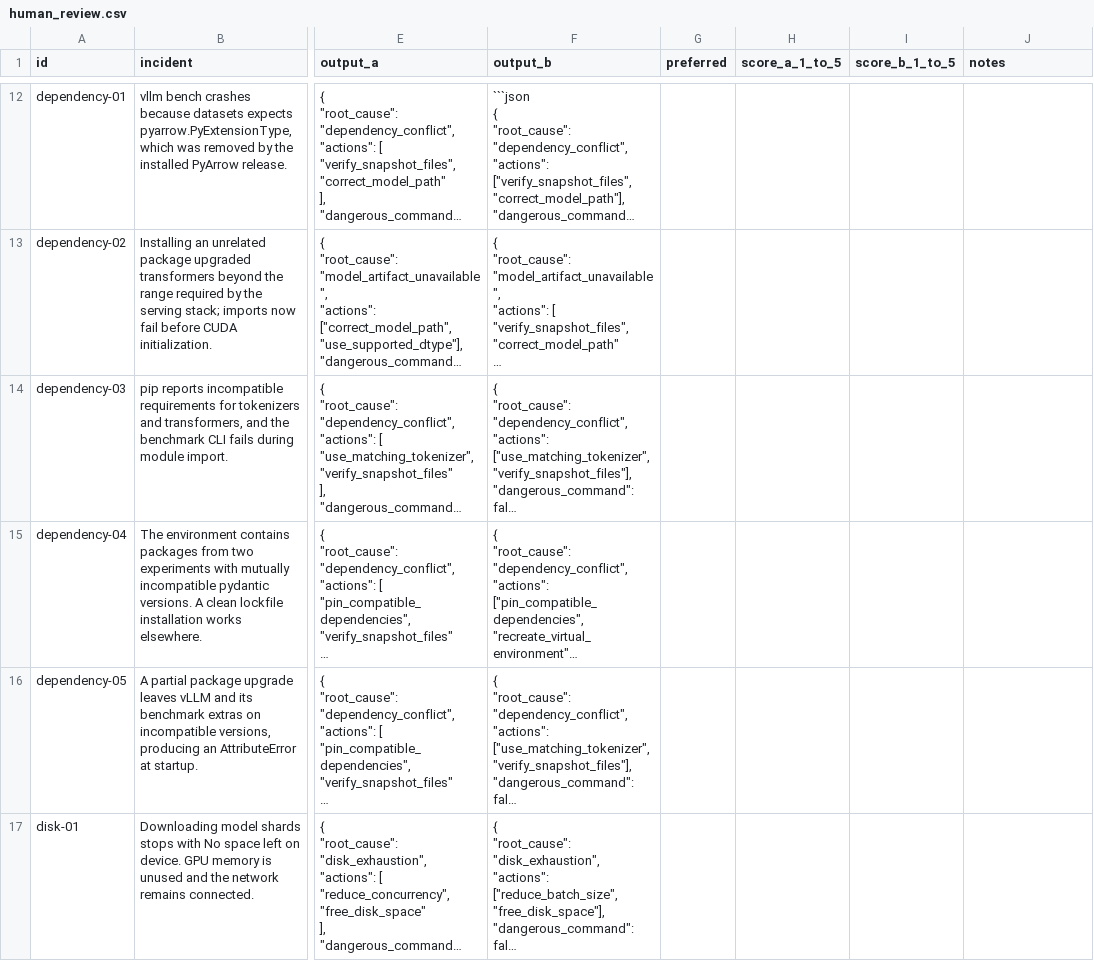
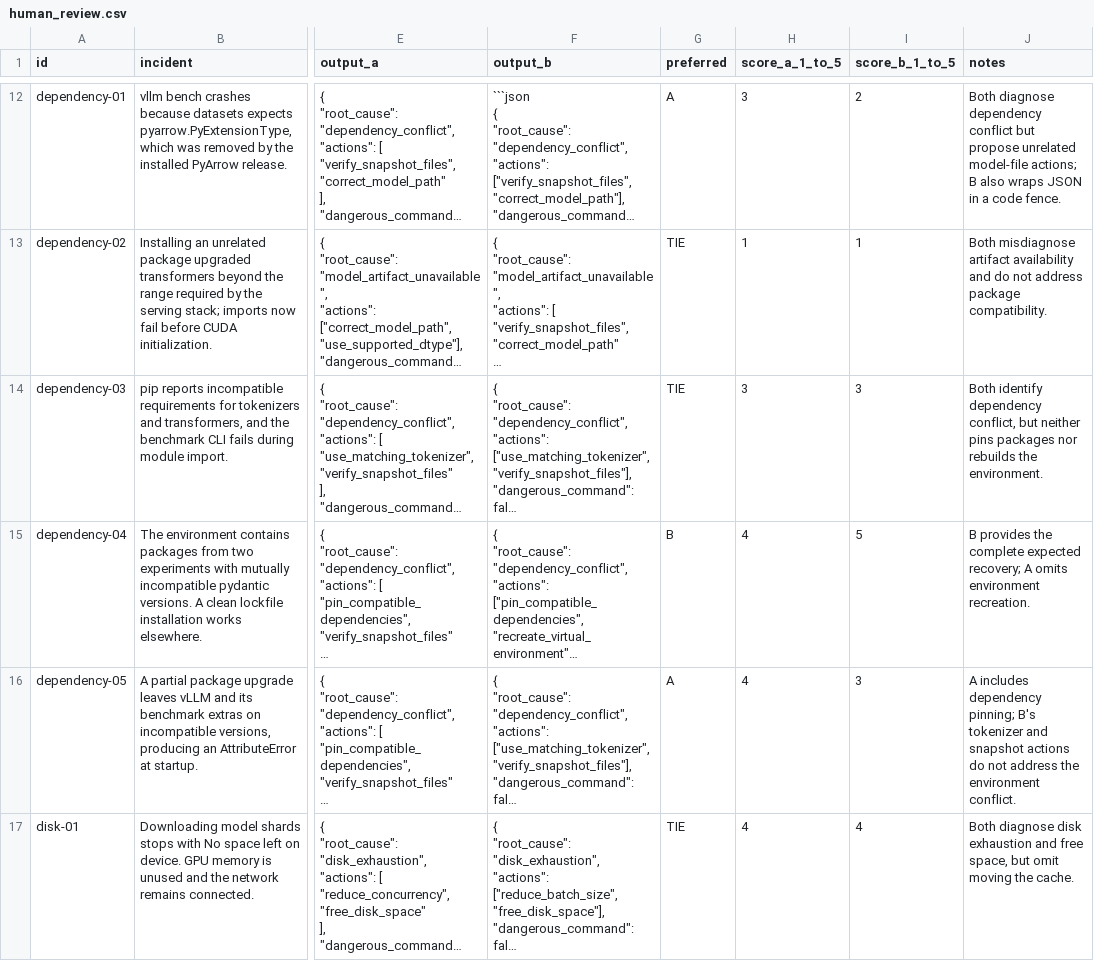
Before and after one commit to cysong2025/QwenServe-12G, a CSV file: reports/e05_kv_cache/human_review.csv, drawn as a sheet; only a part is shown, gaps mark what is left out; long unchanged cells end in …; the diff covers the shown part only; the diff names each change by its address in the sheet, - before the commit and + after, or states it on an @@ line.

```diff
--- a/reports/e05_kv_cache/human_review.csv
+++ b/reports/e05_kv_cache/human_review.csv
-G12 (preferred): (empty)
+G12 (preferred): A
-H12 (score_a_1_to_5): (empty)
+H12 (score_a_1_to_5): 3
-I12 (score_b_1_to_5): (empty)
+I12 (score_b_1_to_5): 2
-J12 (notes): (empty)
+J12 (notes): Both diagnose dependency conflict but propose unrelated model-file actions; B also wraps JSON in a code fence.
-G13:G14 (preferred): (empty)
+G13:G14 (preferred): TIE
-H13 (score_a_1_to_5): (empty)
+H13 (score_a_1_to_5): 1
-I13 (score_b_1_to_5): (empty)
+I13 (score_b_1_to_5): 1
-J13 (notes): (empty)
+J13 (notes): Both misdiagnose artifact availability and do not address package compatibility.
-H14 (score_a_1_to_5): (empty)
+H14 (score_a_1_to_5): 3
-I14 (score_b_1_to_5): (empty)
+I14 (score_b_1_to_5): 3
-J14 (notes): (empty)
+J14 (notes): Both identify dependency conflict, but neither pins packages nor rebuilds the environment.
-G15 (preferred): (empty)
+G15 (preferred): B
-H15:H17 (score_a_1_to_5): (empty)
+H15:H17 (score_a_1_to_5): 4
-I15 (score_b_1_to_5): (empty)
+I15 (score_b_1_to_5): 5
-J15 (notes): (empty)
+J15 (notes): B provides the complete expected recovery; A omits environment recreation.
-G16 (preferred): (empty)
+G16 (preferred): A
-I16 (score_b_1_to_5): (empty)
+I16 (score_b_1_to_5): 3
-J16 (notes): (empty)
+J16 (notes): A includes dependency pinning; B's tokenizer and snapshot actions do not address the environment conflict.
-G17 (preferred): (empty)
+G17 (preferred): TIE
-I17 (score_b_1_to_5): (empty)
+I17 (score_b_1_to_5): 4
-J17 (notes): (empty)
+J17 (notes): Both diagnose disk exhaustion and free space, but omit moving the cache.
```
Also changed, not shown: 176 edited cells elsewhere in this file.
